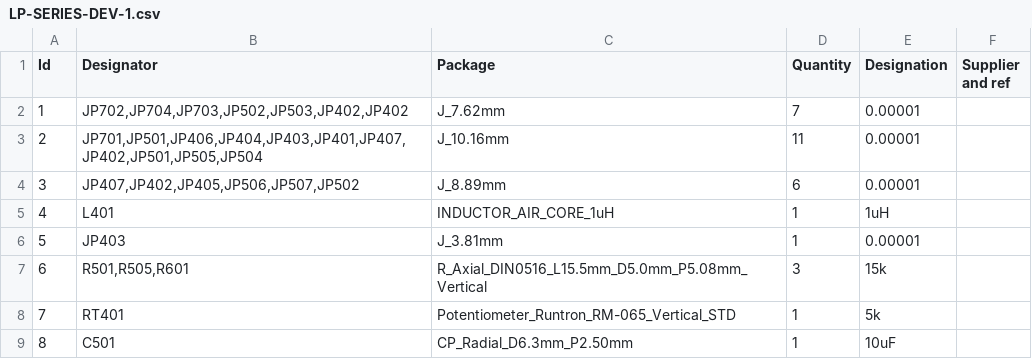
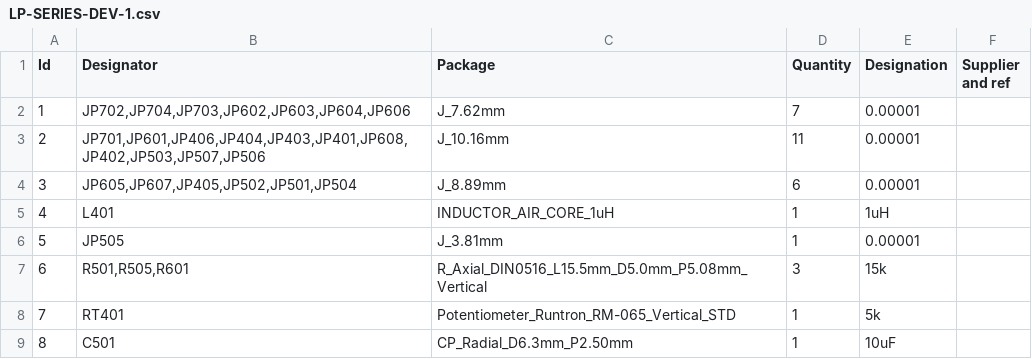
Before and after one commit to heru-himawan-tl/BSD-POWER-AMP, a CSV file: LP-SERIES-DEV-1/LP-SERIES-DEV-1.csv, drawn as a sheet; only a part is shown.

```diff
--- a/LP-SERIES-DEV-1/LP-SERIES-DEV-1.csv
+++ b/LP-SERIES-DEV-1/LP-SERIES-DEV-1.csv
@@ -1,7 +1,7 @@
 "Id";"Designator";"Package";"Quantity";"Designation";"Supplier and ref";
-1;"JP702,JP704,JP703,JP502,JP503,JP402,JP402";"J_7.62mm";7;"0.00001";;;
-2;"JP701,JP501,JP406,JP404,JP403,JP401,JP407,JP402,JP501,JP505,JP504";"J_10.16mm";11;"0.00001";;;
-3;"JP407,JP402,JP405,JP506,JP507,JP502";"J_8.89mm";6;"0.00001";;;
+1;"JP702,JP704,JP703,JP602,JP603,JP604,JP606";"J_7.62mm";7;"0.00001";;;
+2;"JP701,JP601,JP406,JP404,JP403,JP401,JP608,JP402,JP503,JP507,JP506";"J_10.16mm";11;"0.00001";;;
+3;"JP605,JP607,JP405,JP502,JP501,JP504";"J_8.89mm";6;"0.00001";;;
 4;"L401";"INDUCTOR_AIR_CORE_1uH";1;"1uH";;;
-5;"JP403";"J_3.81mm";1;"0.00001";;;
+5;"JP505";"J_3.81mm";1;"0.00001";;;
 6;"R501,R505,R601";"R_Axial_DIN0516_L15.5mm_D5.0mm_P5.08mm_Vertical";3;"15k";;;
```
Also changed, not shown: 15 other files.
